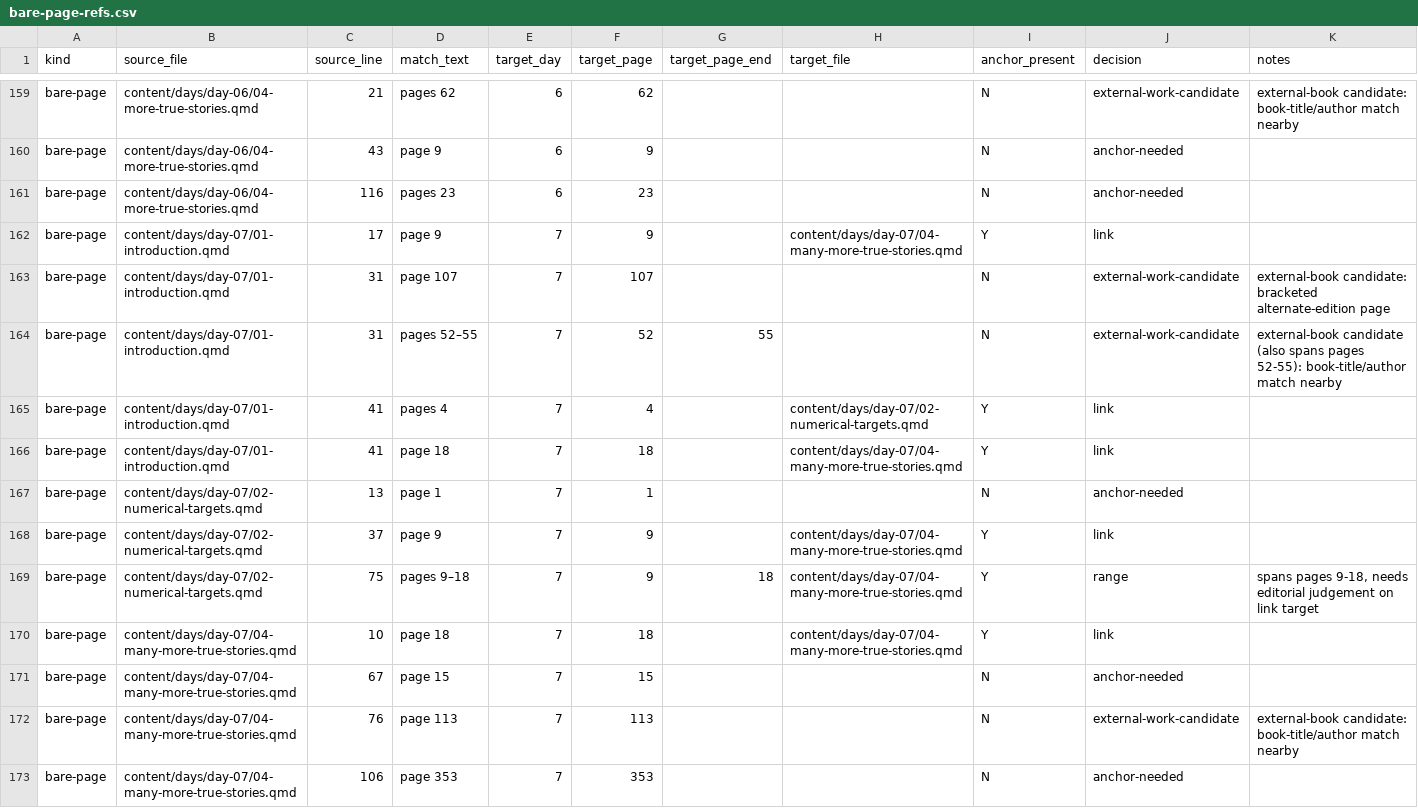
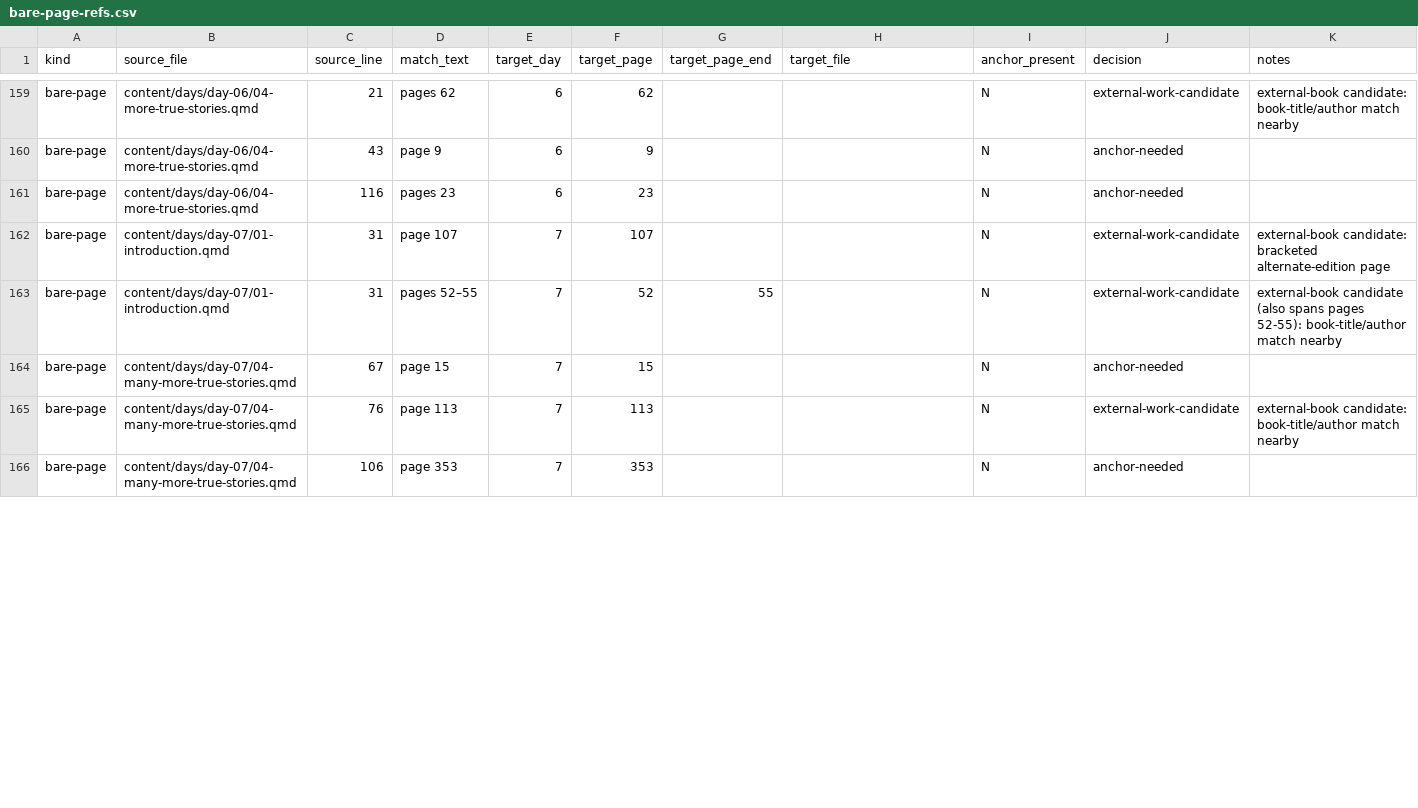
Before and after one commit to lddurbin/twelve_days_to_deming, a CSV file: workflow/bare-page-refs.csv, drawn as a sheet; only a part is shown, gaps mark what is left out; rows hold the shown columns only; the diff covers the shown part only; the diff names each change by its address in the sheet, - before the commit and + after, or states it on an @@ line.

```diff
--- a/workflow/bare-page-refs.csv
+++ b/workflow/bare-page-refs.csv
-row 162: bare-page | content/days/day-07/01-introduction.qmd | 17 | page 9 | 7 | 9 |  | content/days/day-07/04-many-more-true-stories.qmd | Y | link
-row 165: bare-page | content/days/day-07/01-introduction.qmd | 41 | pages 4 | 7 | 4 |  | content/days/day-07/02-numerical-targets.qmd | Y | link
-row 166: bare-page | content/days/day-07/01-introduction.qmd | 41 | page 18 | 7 | 18 |  | content/days/day-07/04-many-more-true-stories.qmd | Y | link
-row 167: bare-page | content/days/day-07/02-numerical-targets.qmd | 13 | page 1 | 7 | 1 |  |  | N | anchor-needed
-row 168: bare-page | content/days/day-07/02-numerical-targets.qmd | 37 | page 9 | 7 | 9 |  | content/days/day-07/04-many-more-true-stories.qmd | Y | link
-row 169: bare-page | content/days/day-07/02-numerical-targets.qmd | 75 | pages 9–18 | 7 | 9 | 18 | content/days/day-07/04-many-more-true-stories.qmd | Y | range | spans pages 9-18, needs editorial judgement on link target
-row 170: bare-page | content/days/day-07/04-many-more-true-stories.qmd | 10 | page 18 | 7 | 18 |  | content/days/day-07/04-many-more-true-stories.qmd | Y | link
```
Also changed, not shown: 11 removed rows and 1 edited cell elsewhere in this file, workflow/inter-day-refs.csv, 8 other files.
